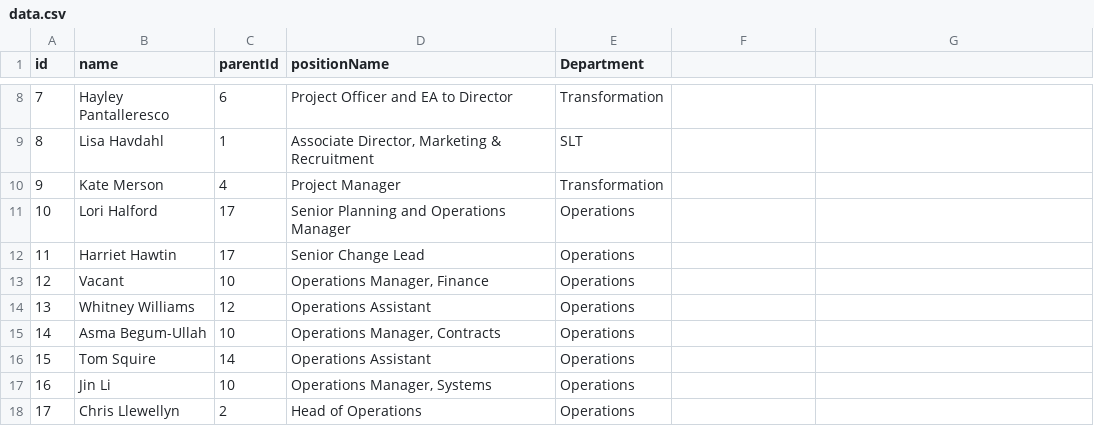
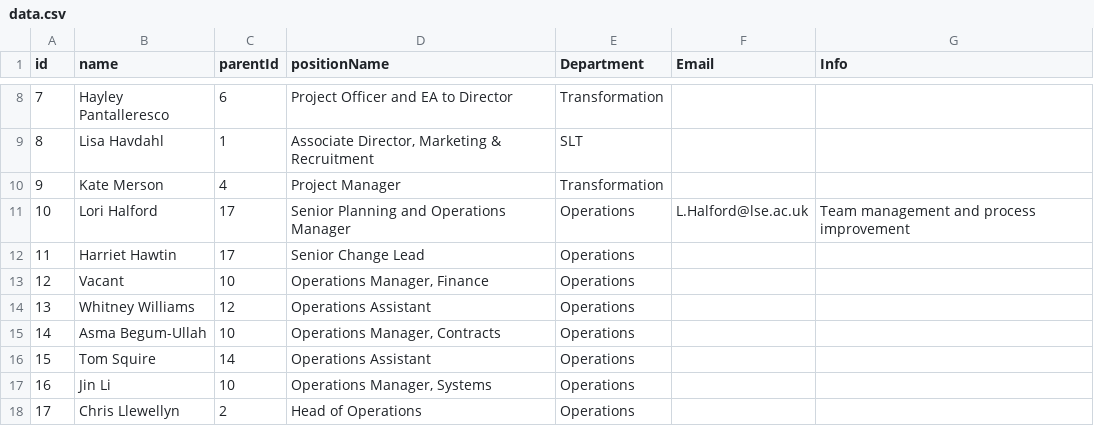
Before and after one commit to ExtendedEducation/org-chart, a CSV file: misc/data.csv, drawn as a sheet; only a part is shown, gaps mark what is left out; the diff names each change by its address in the sheet, - before the commit and + after, or states it on an @@ line.

Commit message:
Update data.csv

```diff
--- a/misc/data.csv
+++ b/misc/data.csv
-F1: (empty)
+F1: Email
-G1: (empty)
+G1: Info
-F11 (Email): (empty)
+F11 (Email): L.Halford@lse.ac.uk
-G11 (Info): (empty)
+G11 (Info): Team management and process improvement
```
